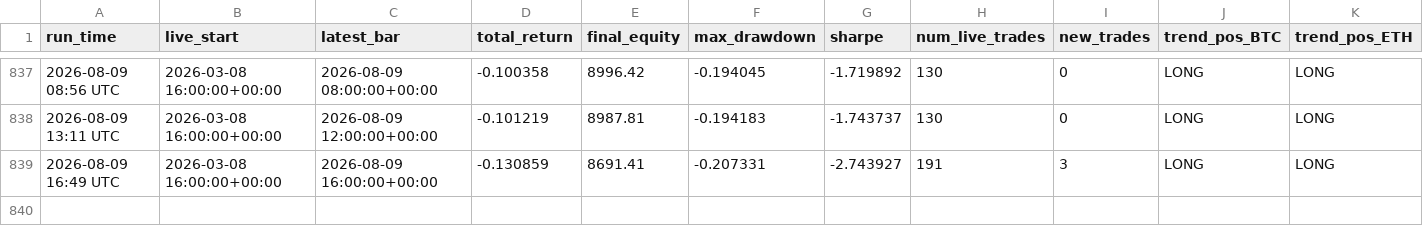
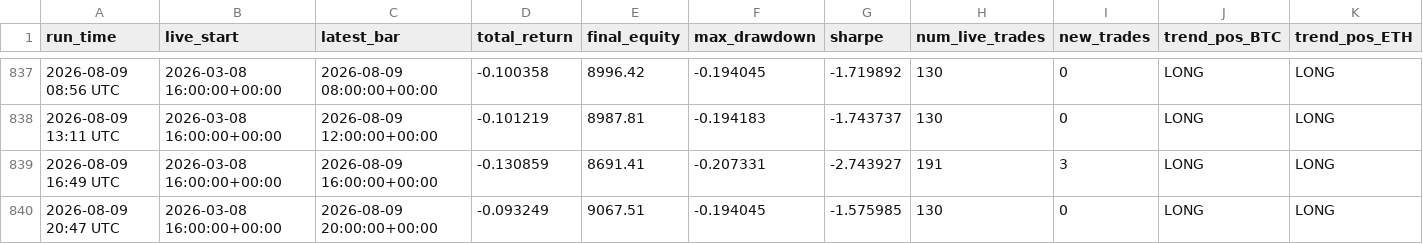
Before and after one commit to baeks0414/quant-4h-dual, a CSV file: results/paper_live_rt/run_log.csv, drawn as a sheet; only a part is shown, gaps mark what is left out; rows hold the shown columns only; the diff names each change by its address in the sheet, - before the commit and + after, or states it on an @@ line.

```diff
--- a/results/paper_live_rt/run_log.csv
+++ b/results/paper_live_rt/run_log.csv
+row 840: 2026-08-09 20:47 UTC | 2026-03-08 16:00:00+00:00 | 2026-08-09 20:00:00+00:00 | -0.093249 | 9067.51 | -0.194045 | -1.575985 | 130 | 0 | LONG | LONG
```
Also changed, not shown: results/paper_live_rt/equity_curve.csv, 2 other files.
